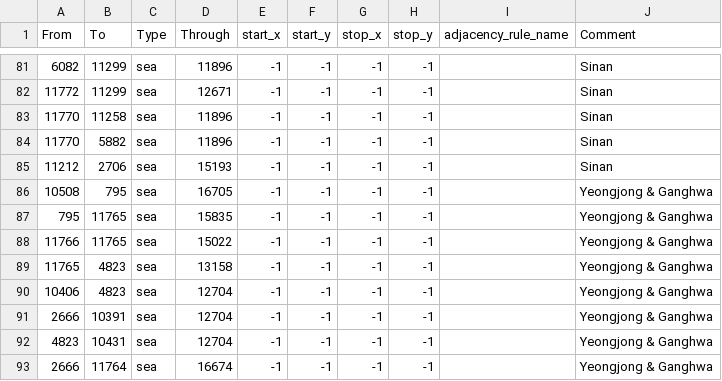
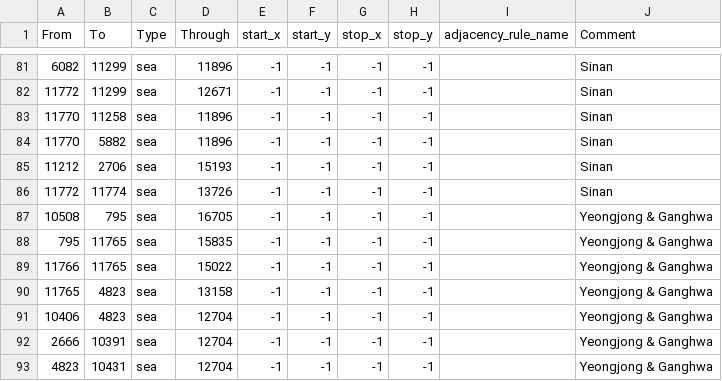
Before and after one commit to Musvage/The-Second-Sengoku, a CSV file: map/adjacencies.csv, drawn as a sheet; only a part is shown, gaps mark what is left out; the shorter side is filled out with more unchanged rows.

```diff
--- a/map/adjacencies.csv
+++ b/map/adjacencies.csv
@@ -85,2 +85,3 @@ From;To;Type;Through;start_x;start_y;stop_x;stop_y;adjacency_rule_name;Comment
 11212;2706;sea;15193;-1;-1;-1;-1;;Sinan
+11772;11774;sea;13726;-1;-1;-1;-1;;Sinan
 10508;795;sea;16705;-1;-1;-1;-1;;Yeongjong & Ganghwa
```
Also changed, not shown: map/definition.csv, 7 other files.
